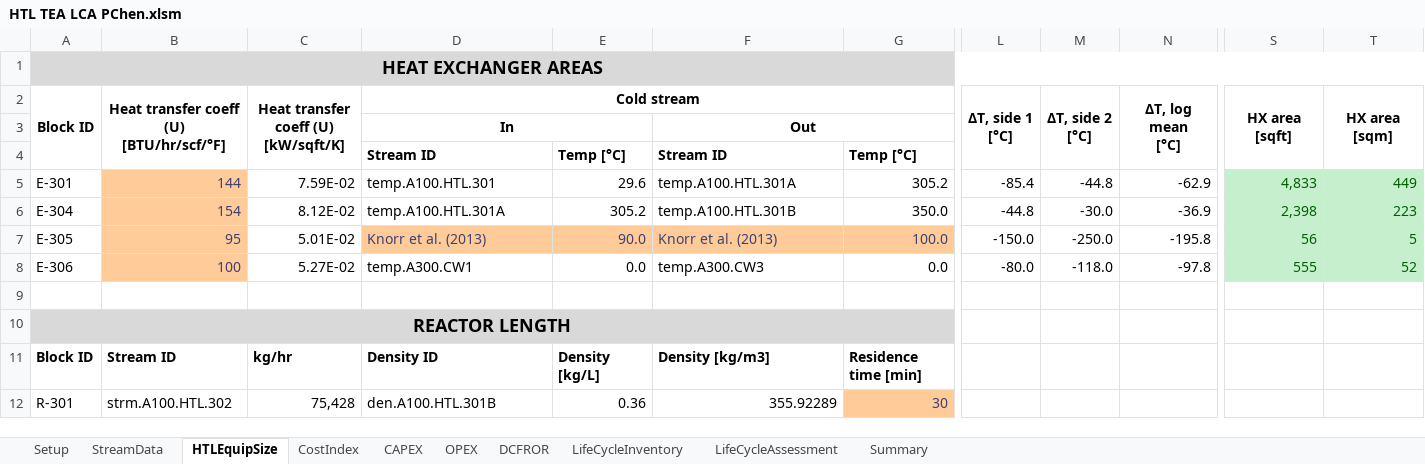
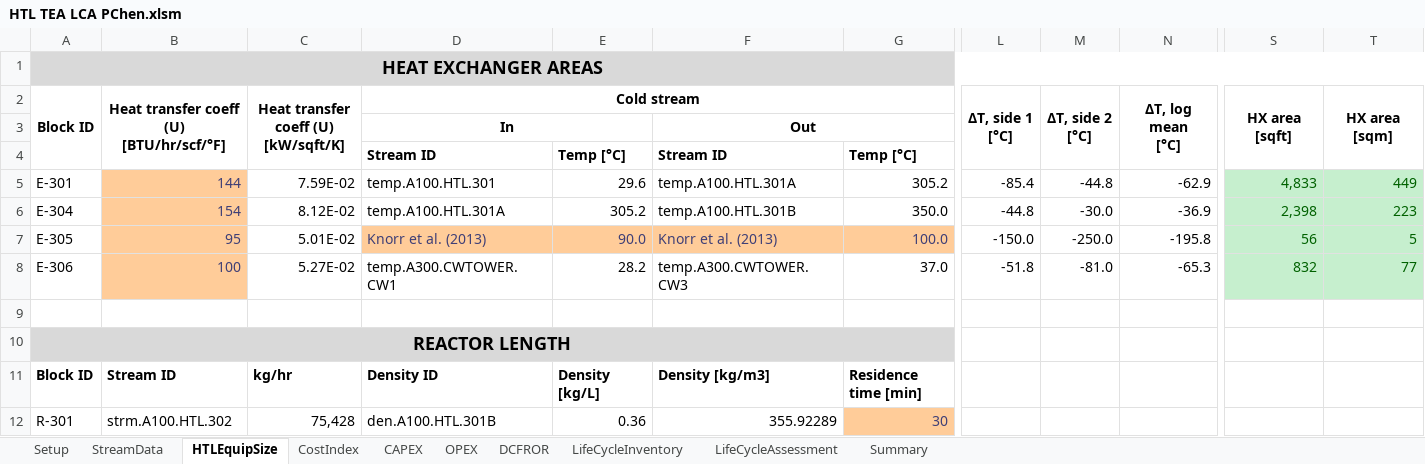
Before and after one commit to pchen-csu/htl-assessment, an Excel workbook: HTL TEA LCA PChen.xlsm, sheet HTLEquipSize, drawn as a sheet; only a part is shown, gaps mark what is left out; values as stored, in another font and other column widths than the file's, no borders; the diff names each change by its address in the sheet, - before the commit and + after, or states it on an @@ line.

```diff
--- a/HTL TEA LCA PChen.xlsm (sheet HTLEquipSize)
+++ b/HTL TEA LCA PChen.xlsm (sheet HTLEquipSize)
-D8: temp.A300.CW1
+D8: temp.A300.CWTOWER.CW1
-E8: 0.0
+E8: 28.2
-F8: temp.A300.CW3
+F8: temp.A300.CWTOWER.CW3
-G8: 0.0
+G8: 37.0
-L8: -80.0
+L8: -51.8
-M8: -118.0
+M8: -81.0
-N8: -97.8
+N8: -65.3
-S8: 555
+S8: 832
-T8: 52
+T8: 77
```
Also changed, not shown: sheet DCFROR, sheet LifeCycleAssessment, sheet CAPEX, sheet Summary, sheet StreamData, sheet OPEX, charts or pictures.
